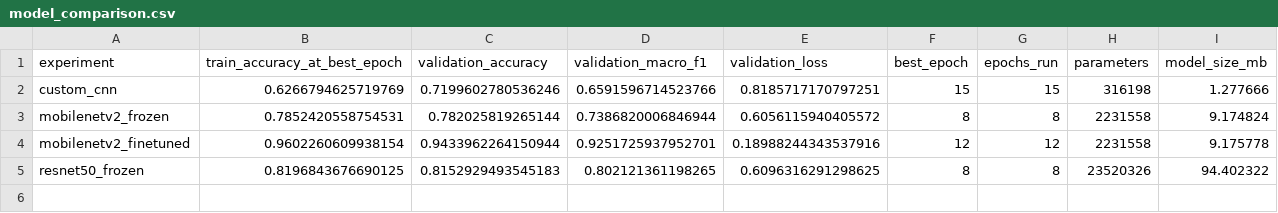
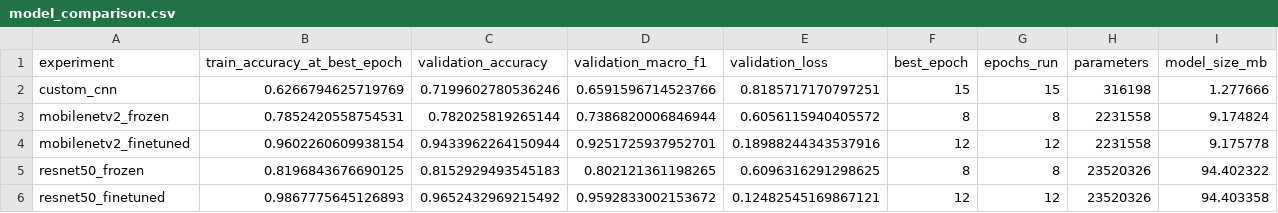
Before and after one commit to Tanishgupta28/apple-disease-detection, a CSV file: results/model_comparison.csv, drawn as a sheet; the diff names each change by its address in the sheet, - before the commit and + after, or states it on an @@ line.

Commit message:
feat: publish five GPU experiments and untouched test evaluation with error analysis

```diff
--- a/results/model_comparison.csv
+++ b/results/model_comparison.csv
+row 6: resnet50_finetuned | 0.9867775645126893 | 0.9652432969215492 | 0.9592833002153672 | 0.12482545169867121 | 12 | 12 | 23520326 | 94.403358
```
Also changed, not shown: 21 other files.
